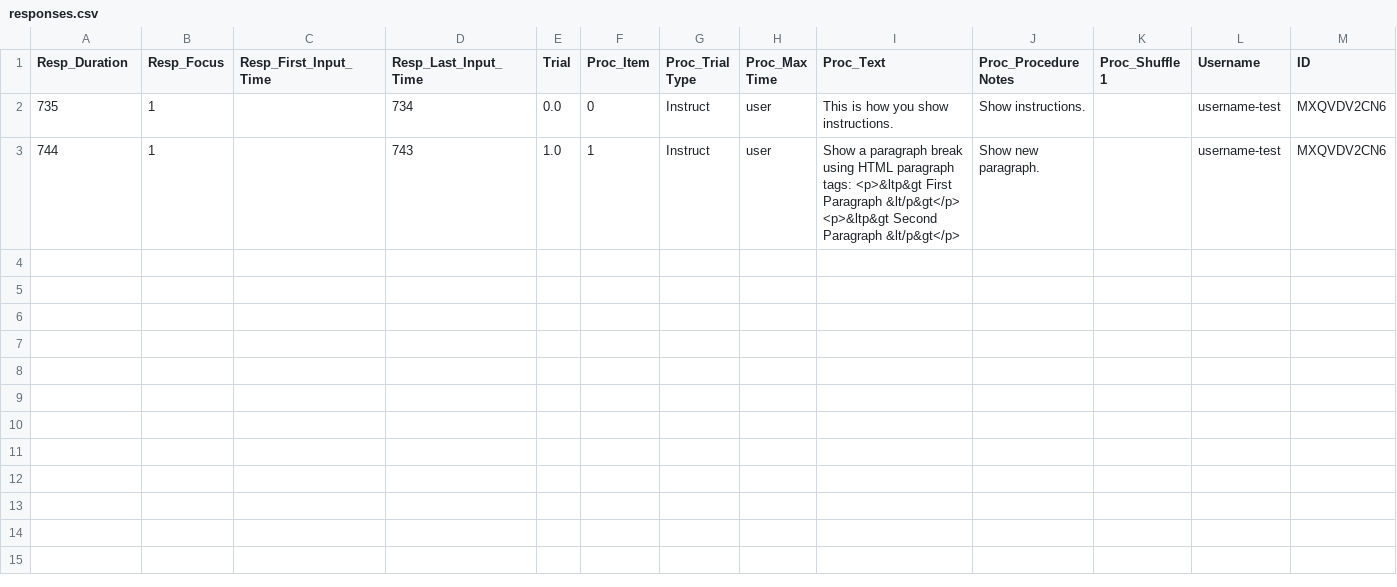
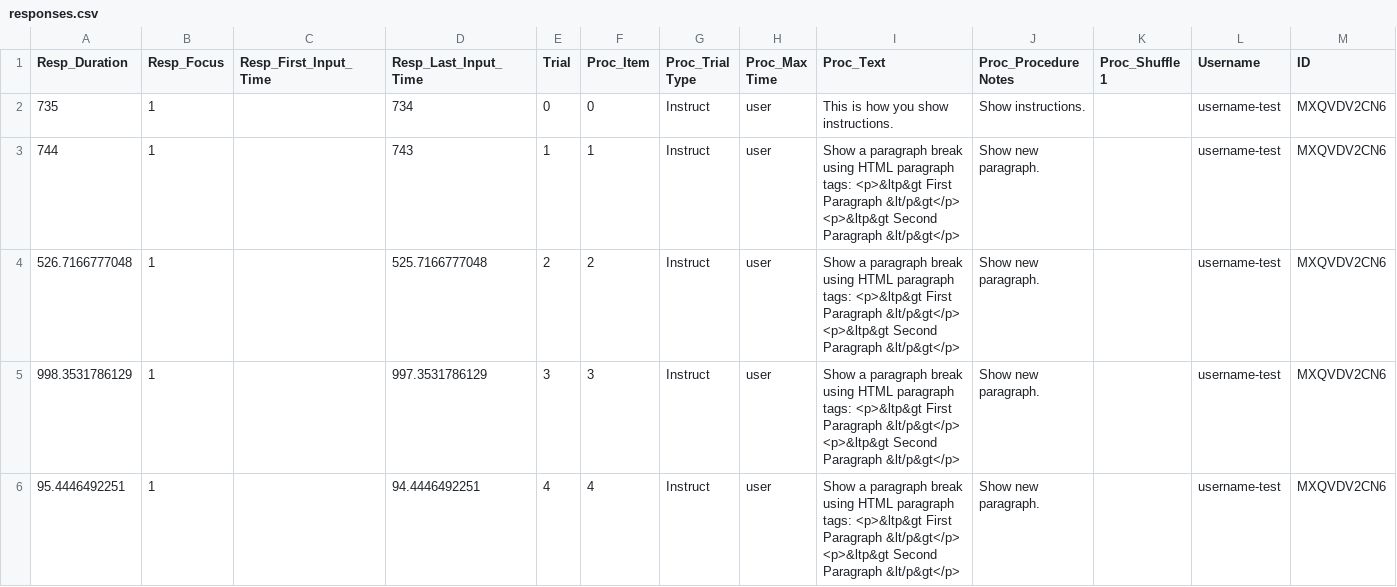
Before and after one commit to gikeymarcia/Collector, a CSV file: Admin/Tools/DataAnalysis/temp/responses.csv, drawn as a sheet; only a part is shown; the diff covers the shown part only.

Commit message:
Now with working independent samples t-tests!

```diff
--- a/Admin/Tools/DataAnalysis/temp/responses.csv
+++ b/Admin/Tools/DataAnalysis/temp/responses.csv
@@ -2,2 +2,5 @@ Resp_Duration,Resp_Focus,Resp_First_Input_Time,Resp_Last_Input_Time,Trial,Proc_I
-735,1,,734,0.0,0,Instruct,user,"This is how you show instructions.","Show instructions.",,username-test,MXQVDV2CN6
-744,1,,743,1.0,1,Instruct,user,"Show a paragraph break using HTML paragraph tags: <p>&ltp&gt First Paragraph &lt/p&gt</p> <p>&ltp&gt Second Paragraph &lt/p&gt</p>","Show new paragraph.",,username-test,MXQVDV2CN6
+735,1,,734,0,0,Instruct,user,This is how you show instructions.,Show instructions.,,username-test,MXQVDV2CN6
+744,1,,743,1,1,Instruct,user,Show a paragraph break using HTML paragraph tags: <p>&ltp&gt First Paragraph &lt/p&gt</p> <p>&ltp&gt Second Paragraph &lt/p&gt</p>,Show new paragraph.,,username-test,MXQVDV2CN6
+526.7166777048,1,,525.7166777048,2,2,Instruct,user,Show a paragraph break using HTML paragraph tags: <p>&ltp&gt First Paragraph &lt/p&gt</p> <p>&ltp&gt Second Paragraph &lt/p&gt</p>,Show new paragraph.,,username-test,MXQVDV2CN6
+998.3531786129,1,,997.3531786129,3,3,Instruct,user,Show a paragraph break using HTML paragraph tags: <p>&ltp&gt First Paragraph &lt/p&gt</p> <p>&ltp&gt Second Paragraph &lt/p&gt</p>,Show new paragraph.,,username-test,MXQVDV2CN6
+95.4446492251,1,,94.4446492251,4,4,Instruct,user,Show a paragraph break using HTML paragraph tags: <p>&ltp&gt First Paragraph &lt/p&gt</p> <p>&ltp&gt Second Paragraph &lt/p&gt</p>,Show new paragraph.,,username-test,MXQVDV2CN6
```
Also changed, not shown: 5 added rows elsewhere in this file, 3 other files.
